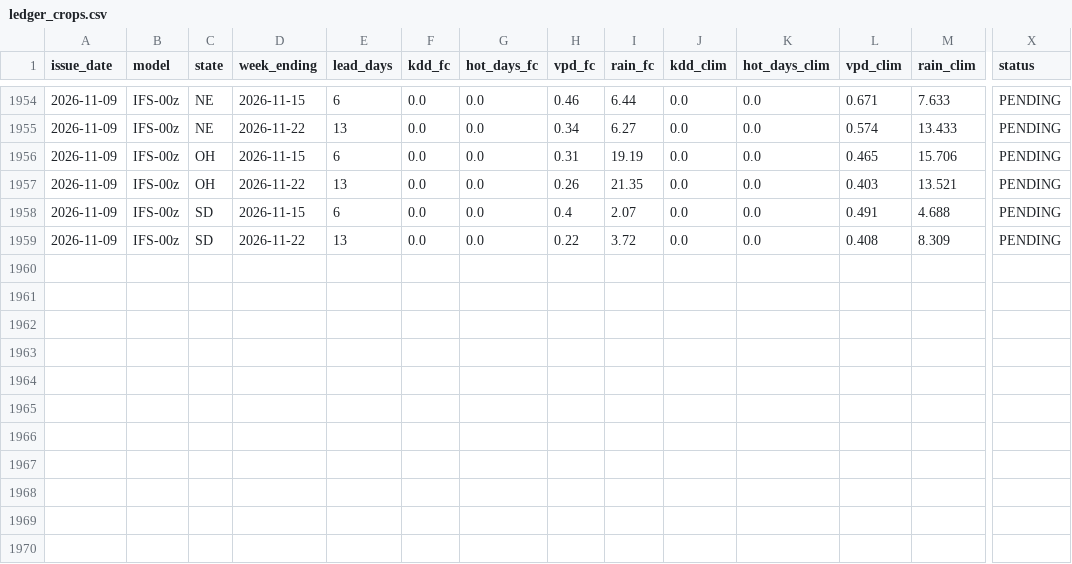
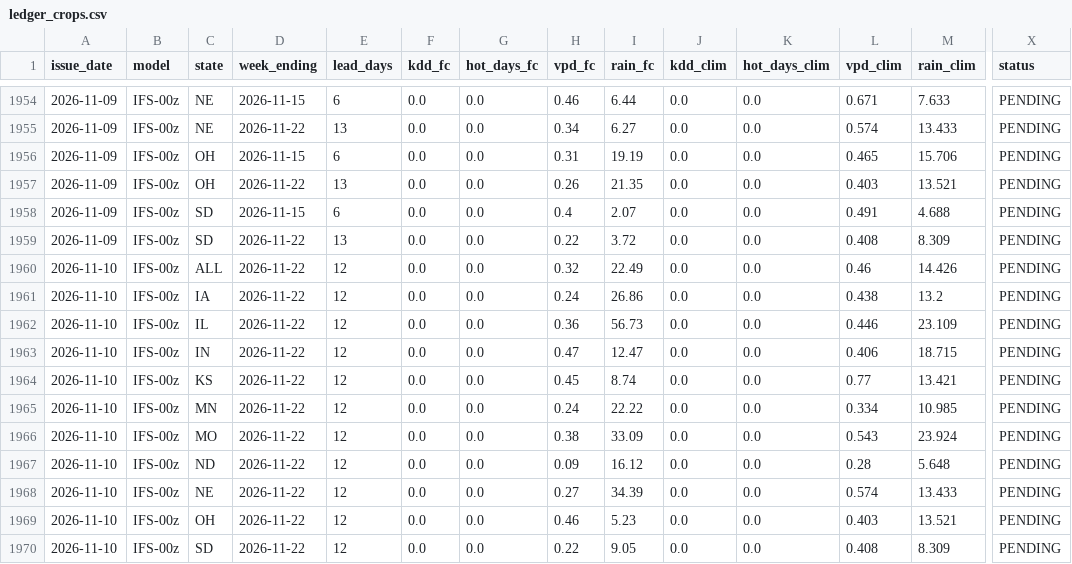
Before and after one commit to quantarram/weather-impacts-dashboard, a CSV file: data/ledger_crops.csv, drawn as a sheet; only a part is shown, gaps mark what is left out; rows hold the shown columns only; the diff names each change by its address in the sheet, - before the commit and + after, or states it on an @@ line.

```diff
--- a/data/ledger_crops.csv
+++ b/data/ledger_crops.csv
+row 1960: 2026-11-10 | IFS-00z | ALL | 2026-11-22 | 12 | 0.0 | 0.0 | 0.32 | 22.49 | 0.0 | 0.0 | 0.46 | 14.426 | PENDING
+row 1961: 2026-11-10 | IFS-00z | IA | 2026-11-22 | 12 | 0.0 | 0.0 | 0.24 | 26.86 | 0.0 | 0.0 | 0.438 | 13.2 | PENDING
+row 1962: 2026-11-10 | IFS-00z | IL | 2026-11-22 | 12 | 0.0 | 0.0 | 0.36 | 56.73 | 0.0 | 0.0 | 0.446 | 23.109 | PENDING
+row 1963: 2026-11-10 | IFS-00z | IN | 2026-11-22 | 12 | 0.0 | 0.0 | 0.47 | 12.47 | 0.0 | 0.0 | 0.406 | 18.715 | PENDING
+row 1964: 2026-11-10 | IFS-00z | KS | 2026-11-22 | 12 | 0.0 | 0.0 | 0.45 | 8.74 | 0.0 | 0.0 | 0.77 | 13.421 | PENDING
+row 1965: 2026-11-10 | IFS-00z | MN | 2026-11-22 | 12 | 0.0 | 0.0 | 0.24 | 22.22 | 0.0 | 0.0 | 0.334 | 10.985 | PENDING
+row 1966: 2026-11-10 | IFS-00z | MO | 2026-11-22 | 12 | 0.0 | 0.0 | 0.38 | 33.09 | 0.0 | 0.0 | 0.543 | 23.924 | PENDING
+row 1967: 2026-11-10 | IFS-00z | ND | 2026-11-22 | 12 | 0.0 | 0.0 | 0.09 | 16.12 | 0.0 | 0.0 | 0.28 | 5.648 | PENDING
+row 1968: 2026-11-10 | IFS-00z | NE | 2026-11-22 | 12 | 0.0 | 0.0 | 0.27 | 34.39 | 0.0 | 0.0 | 0.574 | 13.433 | PENDING
+row 1969: 2026-11-10 | IFS-00z | OH | 2026-11-22 | 12 | 0.0 | 0.0 | 0.46 | 5.23 | 0.0 | 0.0 | 0.403 | 13.521 | PENDING
+row 1970: 2026-11-10 | IFS-00z | SD | 2026-11-22 | 12 | 0.0 | 0.0 | 0.22 | 9.05 | 0.0 | 0.0 | 0.408 | 8.309 | PENDING
```
Also changed, not shown: data/ledger_burn.csv, data/ledger_decision_signals.csv, 6 other files.
